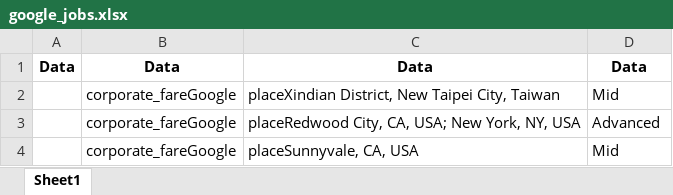
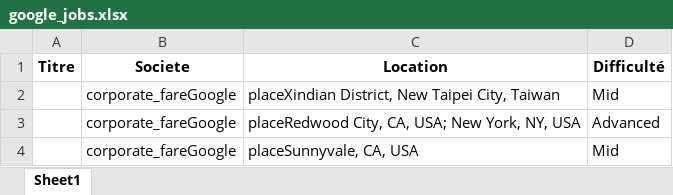
Before and after one commit to mohsen-bernaoui/LinkedIn_Scraper, an Excel workbook: google_jobs.xlsx, sheet Sheet1, drawn as a sheet; only a part is shown; values as stored, in another font and other column widths than the file's, no borders; removed rows and columns are numbered as before the commit, all else as after; the diff names each change by its address in the sheet, - before the commit and + after, or states it on an @@ line.

Commit message:
modif excel

```diff
--- a/google_jobs.xlsx (sheet Sheet1)
+++ b/google_jobs.xlsx (sheet Sheet1)
-row 1: Data | Data | Data | Data
+row 1: Titre | Societe | Location | Difficulté
```
Also changed, not shown: 2 other files.
